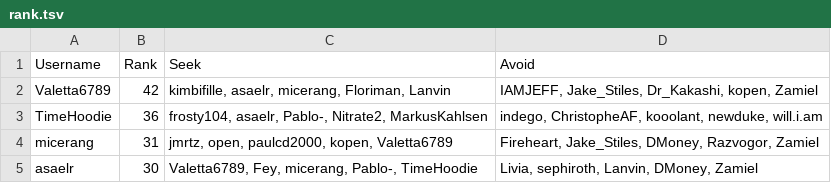
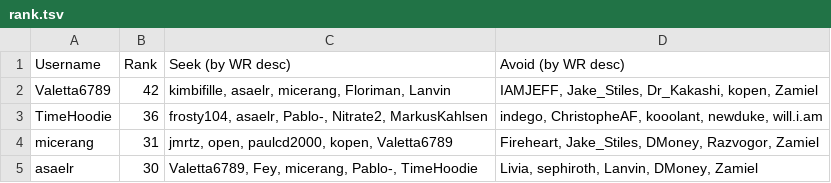
Before and after one commit to Aigul9/hanabi-stats, a TSV file: output/rank.tsv, drawn as a sheet; only a part is shown.

```diff
--- a/output/rank.tsv
+++ b/output/rank.tsv
@@ -1,2 +1,2 @@
-Username	Rank	Seek	Avoid
+Username	Rank	Seek (by WR desc)	Avoid (by WR desc)
 Valetta6789	42	kimbifille, asaelr, micerang, Floriman, Lanvin	IAMJEFF, Jake_Stiles, Dr_Kakashi, kopen, Zamiel
```
Also changed, not shown: 1 other file.
